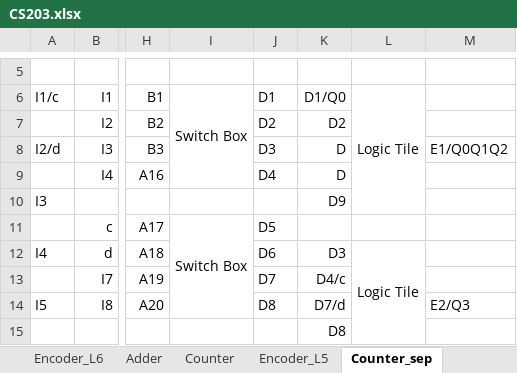
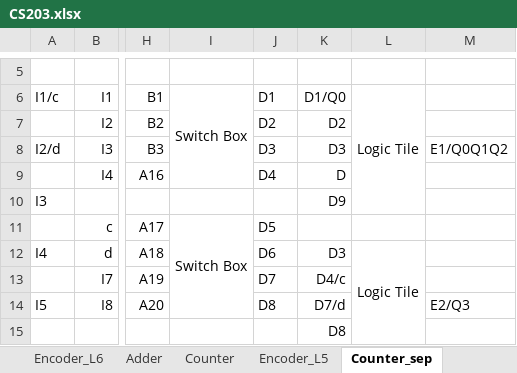
Before and after one commit to tanmayaeron/FPGA, an Excel workbook: CS203.xlsx, sheet Counter_sep, drawn as a sheet; only a part is shown, gaps mark what is left out; values as stored, in another font and other column widths than the file's, no borders; charts and pictures not drawn; the diff names each change by its address in the sheet, - before the commit and + after, or states it on an @@ line.

Commit message:
minor_change_design

```diff
--- a/CS203.xlsx (sheet Counter_sep)
+++ b/CS203.xlsx (sheet Counter_sep)
-K8: D
+K8: D3
```
Also changed, not shown: charts or pictures.
